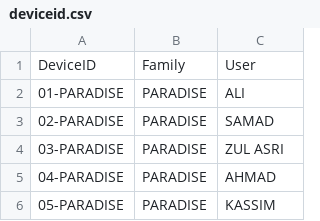
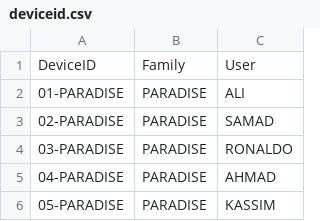
Before and after one commit to fazleerashid/smartwatch-test, a CSV file: deviceid.csv, drawn as a sheet; only a part is shown.

Commit message:
Update deviceid.csv

```diff
--- a/deviceid.csv
+++ b/deviceid.csv
@@ -3,3 +3,3 @@ DeviceID,Family,User
 02-PARADISE,PARADISE,SAMAD
-03-PARADISE,PARADISE,ZUL ASRI
+03-PARADISE,PARADISE,RONALDO
 04-PARADISE,PARADISE,AHMAD
```
